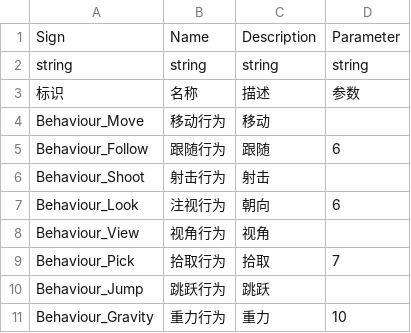
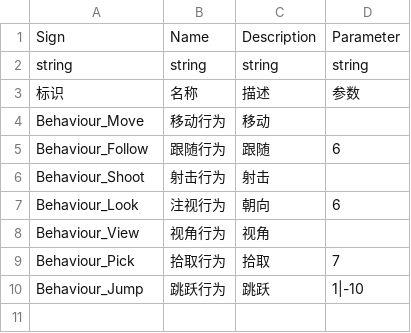
Before and after one commit to WH961230/LazyPanFramework, a CSV file: Assets/StreamingAssets/Csv/BehaviourConfig.csv, drawn as a sheet.

```diff
--- a/Assets/StreamingAssets/Csv/BehaviourConfig.csv
+++ b/Assets/StreamingAssets/Csv/BehaviourConfig.csv
@@ -9,3 +9,2 @@ Behaviour_View,视角行为,视角,
 Behaviour_Pick,拾取行为,拾取,7
-Behaviour_Jump,跳跃行为,跳跃,
-Behaviour_Gravity,重力行为,重力,10
+Behaviour_Jump,跳跃行为,跳跃,1|-10
```
Also changed, not shown: 3 other files.
